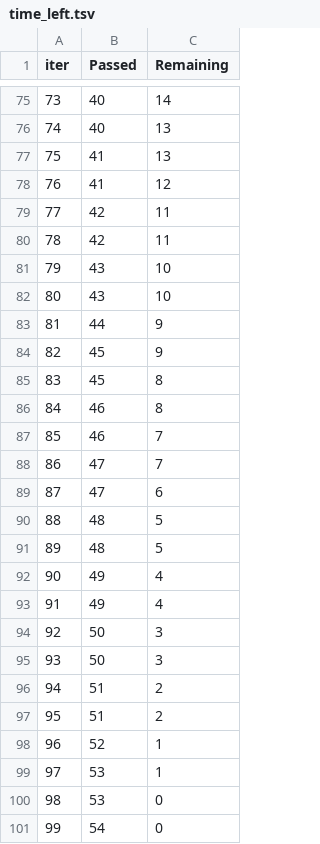
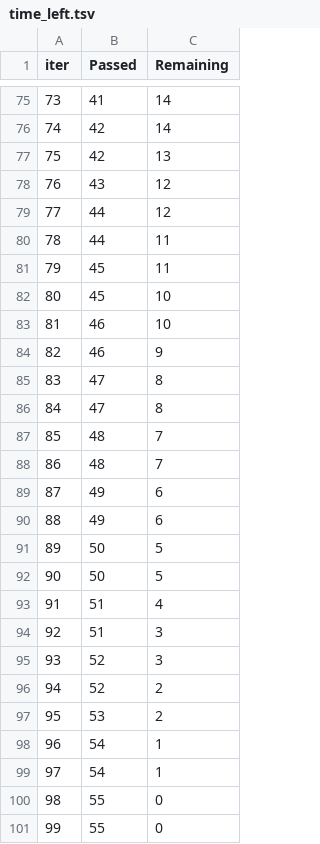
Before and after one commit to bardiaHSZD/Agentic-AI-LLMOps, a TSV file: IaaC/End-to-End-ML/catboost_info/time_left.tsv, drawn as a sheet; only a part is shown, gaps mark what is left out; the diff covers the shown part only.

```diff
--- a/IaaC/End-to-End-ML/catboost_info/time_left.tsv
+++ b/IaaC/End-to-End-ML/catboost_info/time_left.tsv
@@ -75,27 +75,27 @@ iter	Passed	Remaining
-73	40	14
-74	40	13
-75	41	13
-76	41	12
-77	42	11
-78	42	11
-79	43	10
-80	43	10
-81	44	9
-82	45	9
-83	45	8
-84	46	8
-85	46	7
-86	47	7
-87	47	6
-88	48	5
-89	48	5
-90	49	4
-91	49	4
-92	50	3
-93	50	3
-94	51	2
-95	51	2
-96	52	1
-97	53	1
-98	53	0
-99	54	0
+73	41	14
+74	42	14
+75	42	13
+76	43	12
+77	44	12
+78	44	11
+79	45	11
+80	45	10
+81	46	10
+82	46	9
+83	47	8
+84	47	8
+85	48	7
+86	48	7
+87	49	6
+88	49	6
+89	50	5
+90	50	5
+91	51	4
+92	51	3
+93	52	3
+94	52	2
+95	53	2
+96	54	1
+97	54	1
+98	55	0
+99	55	0
```
Also changed, not shown: 145 edited cells elsewhere in this file, 6 other files.
